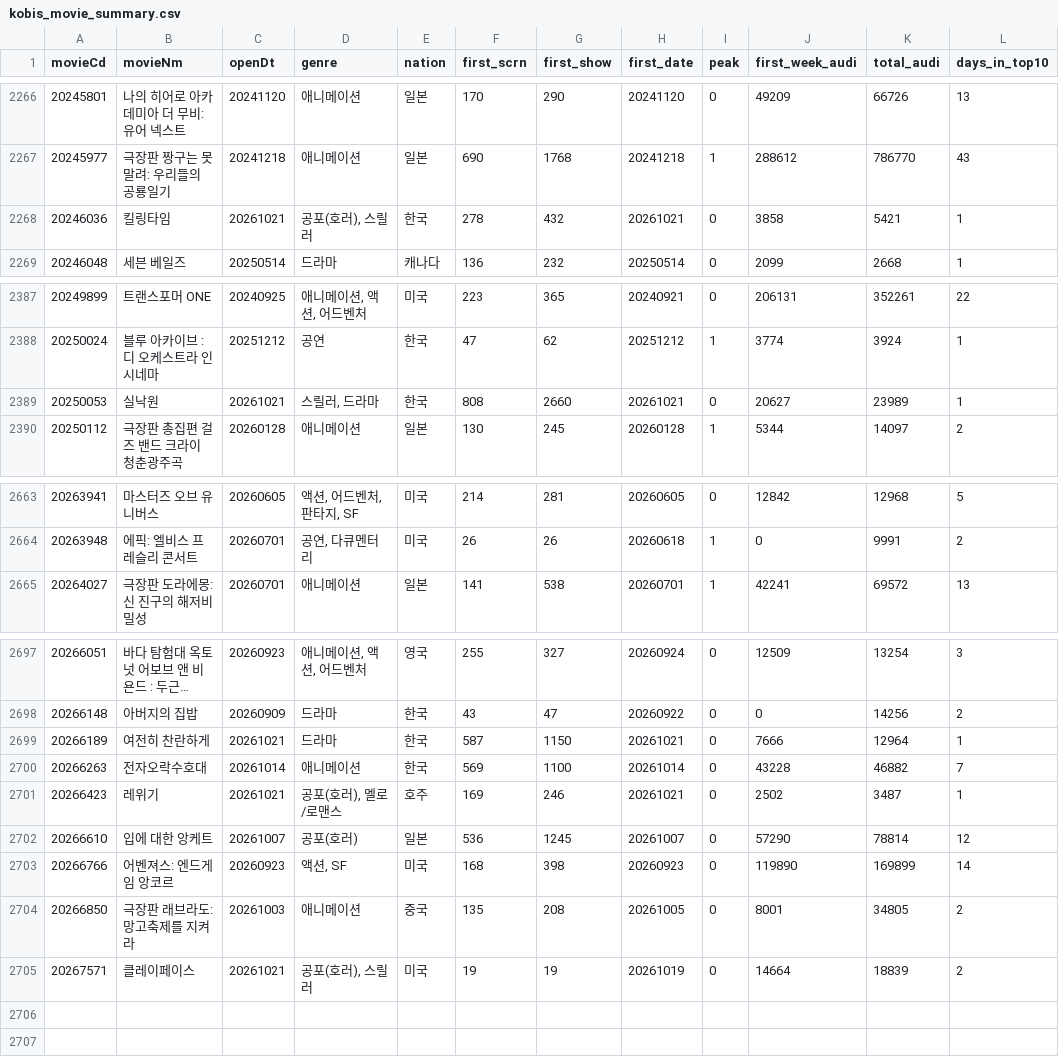
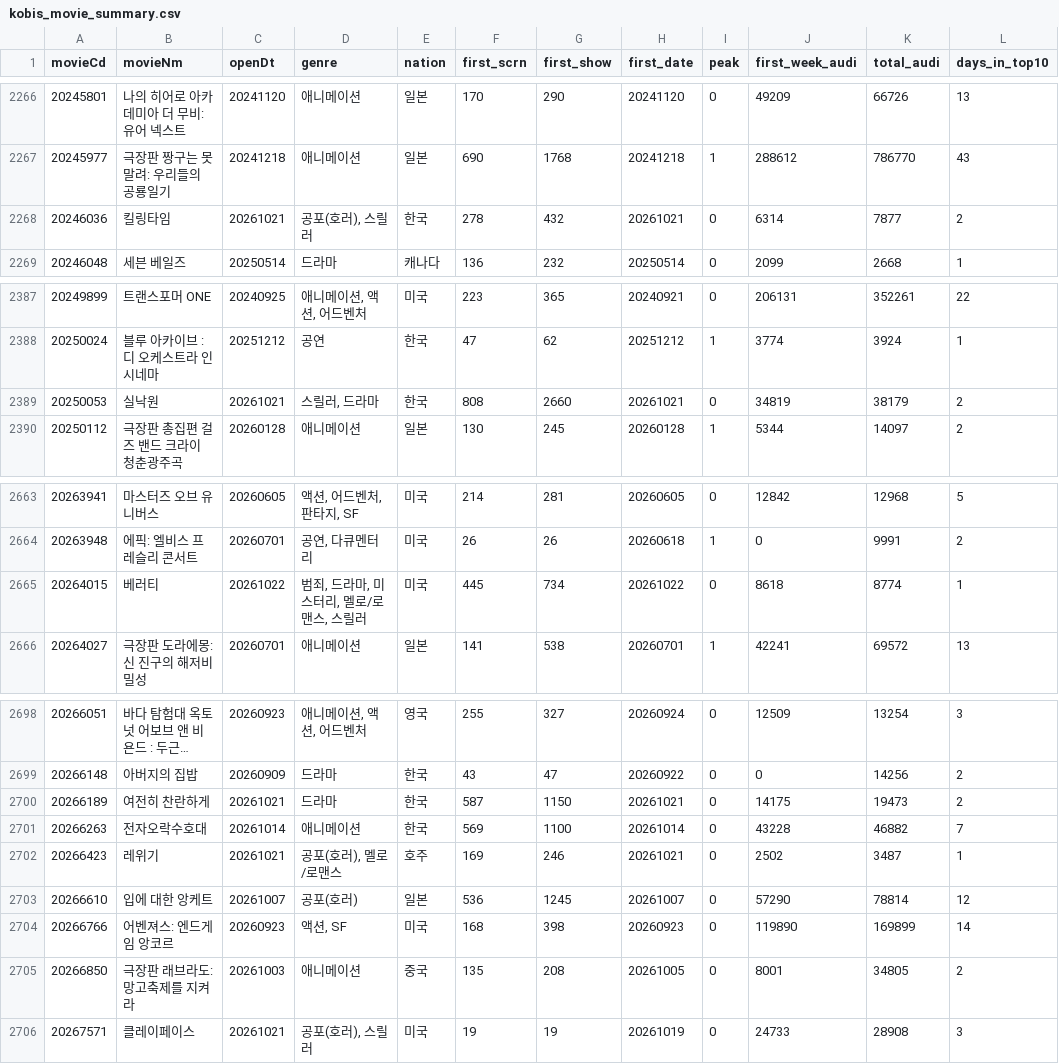
Before and after one commit to teacher188-netizen/kobis-movie-summary, a CSV file: kobis_movie_summary.csv, drawn as a sheet; only a part is shown, gaps mark what is left out; long unchanged cells end in …; the diff covers the shown part only.

```diff
--- a/kobis_movie_summary.csv
+++ b/kobis_movie_summary.csv
@@ -2267,3 +2267,3 @@
 20245977,극장판 짱구는 못말려: 우리들의 공룡일기,20241218,애니메이션,일본,690,1768,20241218,1,288612,786770,43
-20246036,킬링타임,20261021,"공포(호러), 스릴러",한국,278,432,20261021,0,3858,5421,1
+20246036,킬링타임,20261021,"공포(호러), 스릴러",한국,278,432,20261021,0,6314,7877,2
 20246048,세븐 베일즈	,20250514,드라마,캐나다,136,232,20250514,0,2099,2668,1
@@ -2388,3 +2388,3 @@
 20250024,블루 아카이브 : 디 오케스트라 인 시네마,20251212,공연,한국,47,62,20251212,1,3774,3924,1
-20250053,실낙원,20261021,"스릴러, 드라마",한국,808,2660,20261021,0,20627,23989,1
+20250053,실낙원,20261021,"스릴러, 드라마",한국,808,2660,20261021,0,34819,38179,2
 20250112,극장판 총집편 걸즈 밴드 크라이 청춘광주곡,20260128,애니메이션,일본,130,245,20260128,1,5344,14097,2
@@ -2664,2 +2664,3 @@
 20263948,에픽: 엘비스 프레슬리 콘서트,20260701,"공연, 다큐멘터리",미국,26,26,20260618,1,0,9991,2
+20264015,베러티,20261022,"범죄, 드라마, 미스터리, 멜로/로맨스, 스릴러",미국,445,734,20261022,0,8618,8774,1
 20264027,극장판 도라에몽: 신 진구의 해저비밀성,20260701,애니메이션,일본,141,538,20260701,1,42241,69572,13
@@ -2698,3 +2699,3 @@
 20266148,아버지의 집밥,20260909,드라마,한국,43,47,20260922,0,0,14256,2
-20266189,여전히 찬란하게,20261021,드라마,한국,587,1150,20261021,0,7666,12964,1
+20266189,여전히 찬란하게,20261021,드라마,한국,587,1150,20261021,0,14175,19473,2
 20266263,전자오락수호대,20261014,애니메이션,한국,569,1100,20261014,0,43228,46882,7
@@ -2704,2 +2705,2 @@
 20266850,극장판 래브라도: 망고축제를 지켜라,20261003,애니메이션,중국,135,208,20261005,0,8001,34805,2
-20267571,클레이페이스,20261021,"공포(호러), 스릴러",미국,19,19,20261019,0,14664,18839,2
+20267571,클레이페이스,20261021,"공포(호러), 스릴러",미국,19,19,20261019,0,24733,28908,3
```
Also changed, not shown: 10 edited cells elsewhere in this file, 1 other file.
